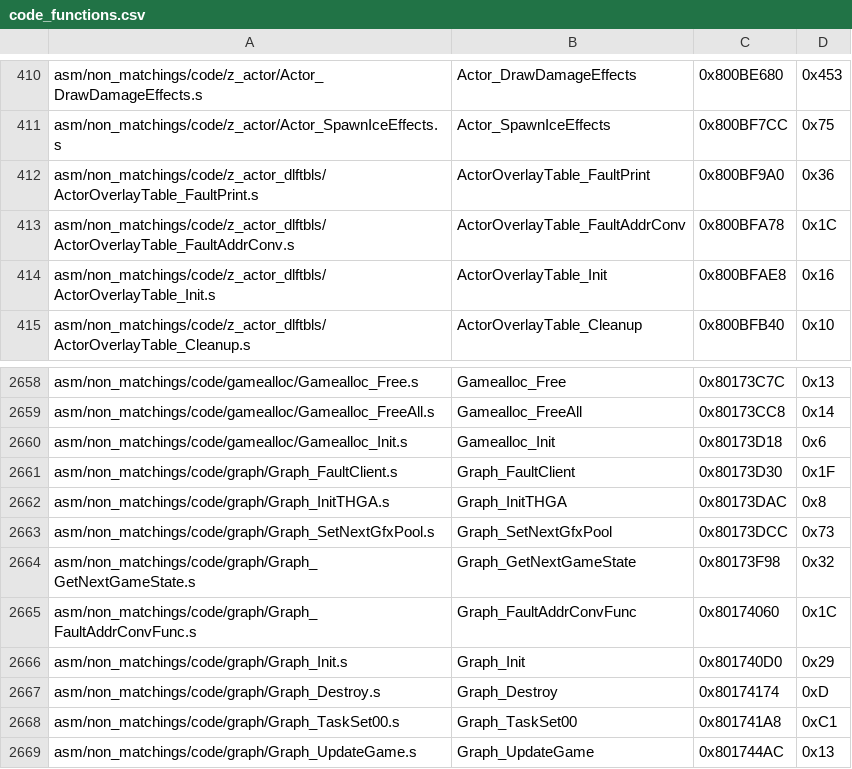
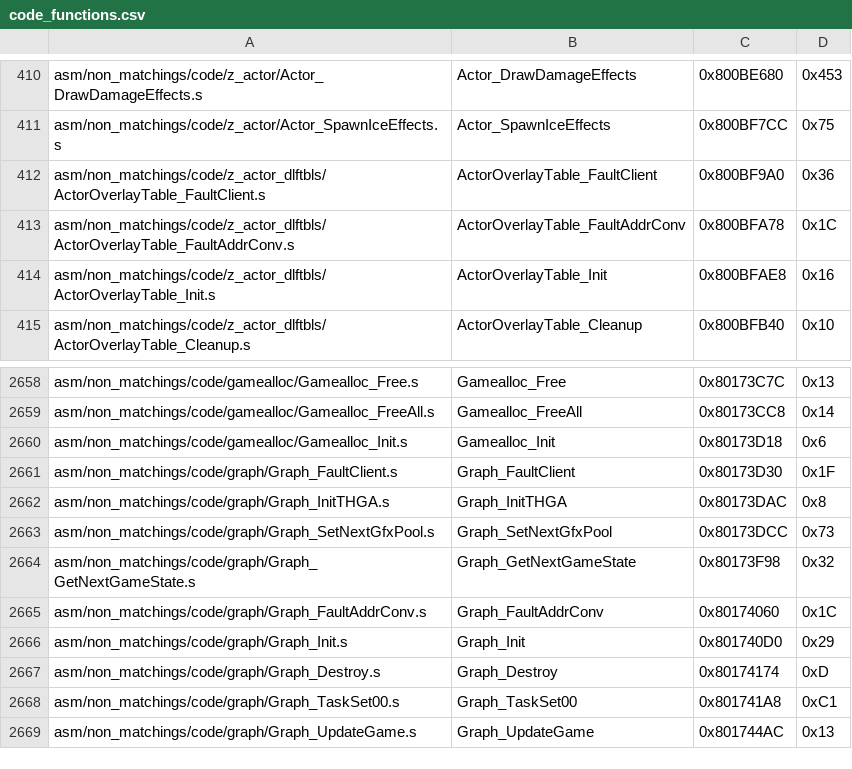
Before and after one commit to zeldaret/mm, a CSV file: tools/sizes/code_functions.csv, drawn as a sheet; only a part is shown, gaps mark what is left out.

Commit message:
Misc cleanup 13 (#1189)
* FaultAddrConv Functions

* Invisible Ruppe macros

* skybox

* Z64 header defines

* ActorId

* remove i from KaleidoManager_FaultAddrConv

* size_t and parens

```diff
--- a/tools/sizes/code_functions.csv
+++ b/tools/sizes/code_functions.csv
@@ -411,3 +411,3 @@ asm/non_matchings/code/z_actor/Actor_DrawDamageEffects.s,Actor_DrawDamageEffects
 asm/non_matchings/code/z_actor/Actor_SpawnIceEffects.s,Actor_SpawnIceEffects,0x800BF7CC,0x75
-asm/non_matchings/code/z_actor_dlftbls/ActorOverlayTable_FaultPrint.s,ActorOverlayTable_FaultPrint,0x800BF9A0,0x36
+asm/non_matchings/code/z_actor_dlftbls/ActorOverlayTable_FaultClient.s,ActorOverlayTable_FaultClient,0x800BF9A0,0x36
 asm/non_matchings/code/z_actor_dlftbls/ActorOverlayTable_FaultAddrConv.s,ActorOverlayTable_FaultAddrConv,0x800BFA78,0x1C
@@ -2664,3 +2664,3 @@ asm/non_matchings/code/graph/Graph_SetNextGfxPool.s,Graph_SetNextGfxPool,0x80173
 asm/non_matchings/code/graph/Graph_GetNextGameState.s,Graph_GetNextGameState,0x80173F98,0x32
-asm/non_matchings/code/graph/Graph_FaultAddrConvFunc.s,Graph_FaultAddrConvFunc,0x80174060,0x1C
+asm/non_matchings/code/graph/Graph_FaultAddrConv.s,Graph_FaultAddrConv,0x80174060,0x1C
 asm/non_matchings/code/graph/Graph_Init.s,Graph_Init,0x801740D0,0x29
```
Also changed, not shown: 27 other files.
